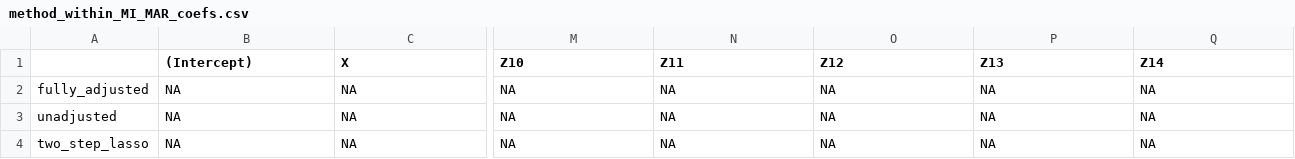
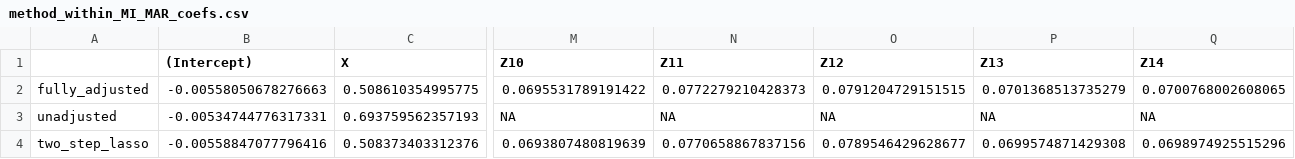
Before and after one commit to RaspberryEmma/Missingness-Sim-Study-Data-Postprocessing, a CSV file: data/scenario_2/method_within_MI_MAR_coefs.csv, drawn as a sheet; only a part is shown, gaps mark what is left out; the diff covers the shown part only; the diff names each change by its address in the sheet, - before the commit and + after, or states it on an @@ line.

```diff
--- a/data/scenario_2/method_within_MI_MAR_coefs.csv
+++ b/data/scenario_2/method_within_MI_MAR_coefs.csv
-B2 ((Intercept)): NA
+B2 ((Intercept)): -0.00558050678276663
-C2 (X): NA
+C2 (X): 0.508610354995775
-M2 (Z10): NA
+M2 (Z10): 0.0695531789191422
-N2 (Z11): NA
+N2 (Z11): 0.0772279210428373
-O2 (Z12): NA
+O2 (Z12): 0.0791204729151515
-P2 (Z13): NA
+P2 (Z13): 0.0701368513735279
-Q2 (Z14): NA
+Q2 (Z14): 0.0700768002608065
-B3 ((Intercept)): NA
+B3 ((Intercept)): -0.00534744776317331
-C3 (X): NA
+C3 (X): 0.693759562357193
-B4 ((Intercept)): NA
+B4 ((Intercept)): -0.00558847077796416
-C4 (X): NA
+C4 (X): 0.508373403312376
-M4 (Z10): NA
+M4 (Z10): 0.0693807480819639
-N4 (Z11): NA
+N4 (Z11): 0.0770658867837156
-O4 (Z12): NA
+O4 (Z12): 0.0789546429628677
-P4 (Z13): NA
+P4 (Z13): 0.0699574871429308
-Q4 (Z14): NA
+Q4 (Z14): 0.0698974925515296
```
Also changed, not shown: 89 edited cells elsewhere in this file, data/scenario_1/method_CCA_MNAR_coefs.csv, data/scenario_2/method_within_MI_MCAR_coefs.csv, 50 other files.
